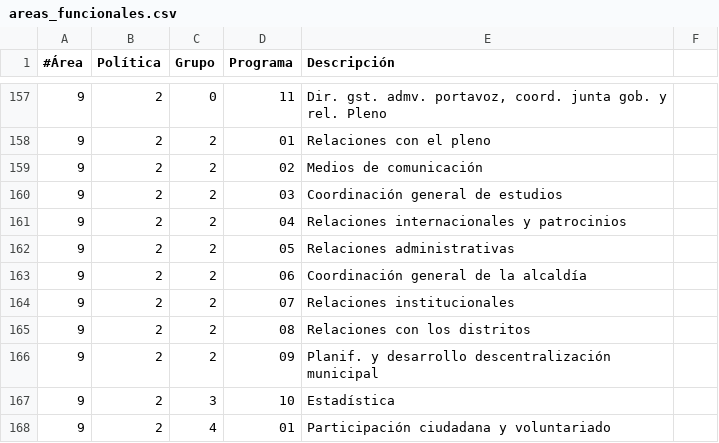
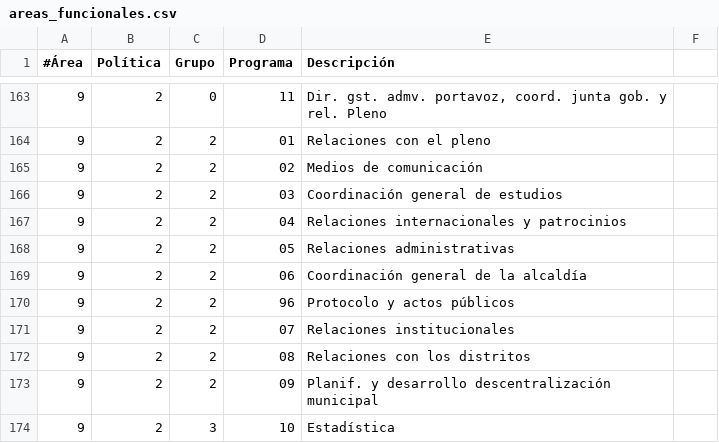
Before and after one commit to esebastian/presupuesto-madrid, a CSV file: data/es/areas_funcionales.csv, drawn as a sheet; only a part is shown, gaps mark what is left out; the shorter side is filled out with more unchanged rows; the diff covers the shown part only; the diff names each change by its address in the sheet, - before the commit and + after, or states it on an @@ line.

```diff
--- a/data/es/areas_funcionales.csv
+++ b/data/es/areas_funcionales.csv
+row 170: 9 | 2 | 2 | 96 | Protocolo y actos públicos
```
Also changed, not shown: 6 added rows elsewhere in this file, data/es/clasificacion_economica.csv, 3 other files.
